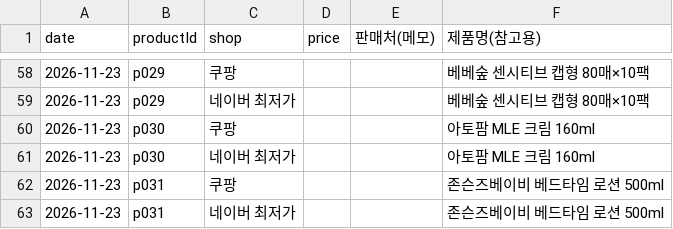
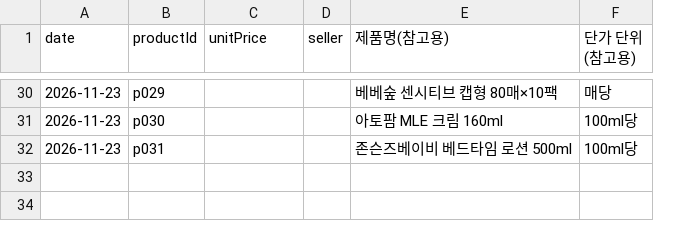
Before and after one commit to gain1541/my-website, a CSV file: data/prices_template.csv, drawn as a sheet; only a part is shown, gaps mark what is left out; removed rows and columns are numbered as before the commit, all else as after; the diff covers the shown part only; the diff names each change by its address in the sheet, - before the commit and + after, or states it on an @@ line.

```diff
--- a/data/prices_template.csv
+++ b/data/prices_template.csv
-column E (판매처(메모)), empty
+column F (단가 단위(참고용)), rows 30-32: 매당 | 100ml당 | 100ml당
-C1: shop
+C1: unitPrice
-D1: price
+D1: seller
-C30 (unitPrice): 쿠팡
+C30 (unitPrice): (empty)
-row 59: 2026-11-23 | p029 | 네이버 최저가 |  |  | 베베숲 센시티브 캡형 80매×10팩
-C31 (unitPrice): 쿠팡
+C31 (unitPrice): (empty)
-row 61: 2026-11-23 | p030 | 네이버 최저가 |  |  | 아토팜 MLE 크림 160ml
-C32 (unitPrice): 쿠팡
+C32 (unitPrice): (empty)
-row 63: 2026-11-23 | p031 | 네이버 최저가 |  |  | 존슨즈베이비 베드타임 로션 500ml
```
Also changed, not shown: 28 removed rows and 28 edited cells elsewhere in this file, 7 other files.
